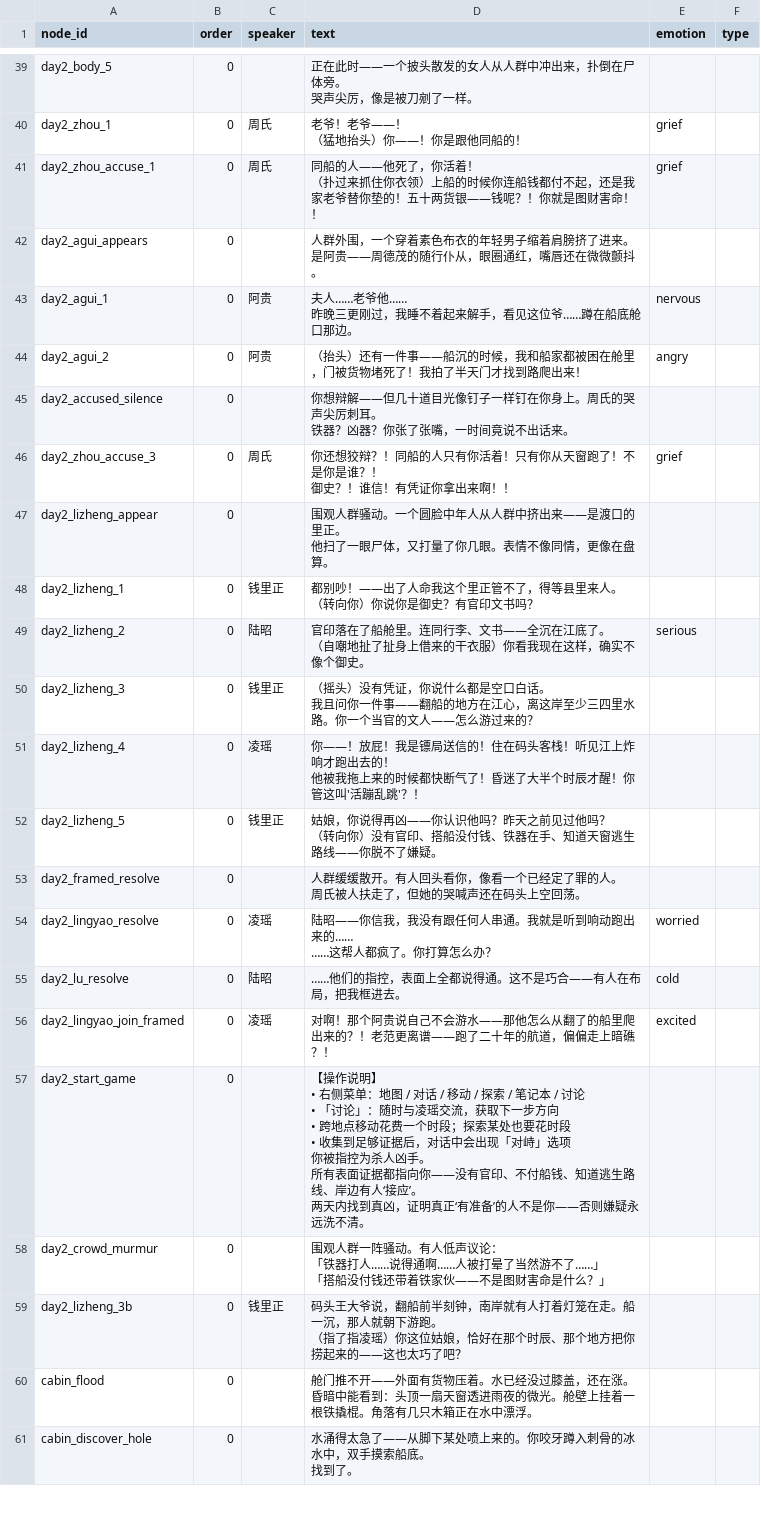
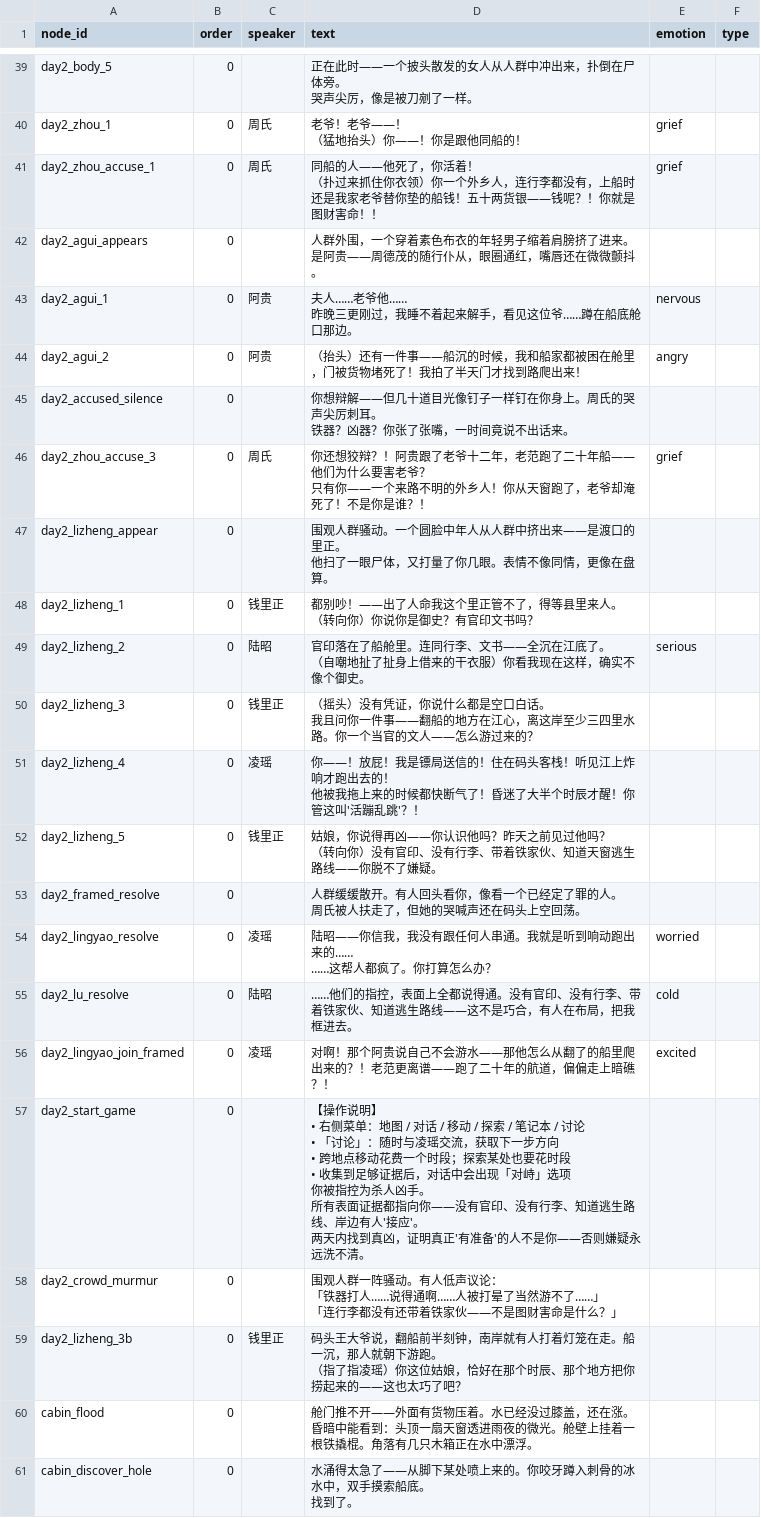
Before and after one commit to JimmyTheGit23/DetectiveSandbox, a CSV file: detective/data/case_tables/prologue_ferry/prologue_lines.csv, drawn as a sheet; only a part is shown, gaps mark what is left out.

Commit message:
fix: 修复周氏指控的逻辑漏洞
修改内容：
1. 周氏台词：'付不起钱' → '没有行李'
2. 周氏台词：'只有你活着' → '阿贵和老范是自己人，你是外人'
3. 里正台词：'搭船没付钱' → '没有行李'
4. 陆昭台词：列出具体指控
5. 操作说明：'不付船钱' → '没有行李'
6. 围观群众：'搭船没付钱' → '连行李都没有'
7. 凌瑶对话：'活着的同船人' → '外人'

逻辑改进：
- 陆昭便装出行，没穿官服
- 周氏不知道他是官员
- 周氏认为阿贵和老范是'自己人'，陆昭是'外人'

```diff
--- a/detective/data/case_tables/prologue_ferry/prologue_lines.csv
+++ b/detective/data/case_tables/prologue_ferry/prologue_lines.csv
@@ -102,5 +102,5 @@ day2_zhou_1,0,周氏,"老爷！老爷——！
 （猛地抬头）你——！你是跟他同船的！",grief,
-day2_zhou_accuse_1,0,周氏,"同船的人——他死了，你活着！
-
-（扑过来抓住你衣领）上船的时候你连船钱都付不起，还是我家老爷替你垫的！五十两货银——钱呢？！你就是图财害命！！",grief,
+day2_zhou_accuse_1,0,周氏,"同船的人——他死了，你活着！
+
+（扑过来抓住你衣领）你一个外乡人，连行李都没有，上船时还是我家老爷替你垫的船钱！五十两货银——钱呢？！你就是图财害命！！",grief,
 day2_agui_appears,0,,"人群外围，一个穿着素色布衣的年轻男子缩着肩膀挤了进来。
@@ -115,5 +115,5 @@ day2_accused_silence,0,,"你想辩解——但几十道目光像钉子一样钉
 铁器？凶器？你张了张嘴，一时间竟说不出话来。",,
-day2_zhou_accuse_3,0,周氏,"你还想狡辩？！同船的人只有你活着！只有你从天窗跑了！不是你是谁？！
-
-御史？！谁信！有凭证你拿出来啊！！",grief,
+day2_zhou_accuse_3,0,周氏,"你还想狡辩？！阿贵跟了老爷十二年，老范跑了二十年船——他们为什么要害老爷？
+
+只有你——一个来路不明的外乡人！你从天窗跑了，老爷却淹死了！不是你是谁？！",grief,
 day2_lizheng_appear,0,,"围观人群骚动。一个圆脸中年人从人群中挤出来——是渡口的里正。
@@ -133,5 +133,5 @@ day2_lizheng_4,0,凌瑶,"你——！放屁！我是镖局送信的！住在码
 他被我拖上来的时候都快断气了！昏迷了大半个时辰才醒！你管这叫'活蹦乱跳'？！",,
-day2_lizheng_5,0,钱里正,"姑娘，你说得再凶——你认识他吗？昨天之前见过他吗？
-
-（转向你）没有官印、搭船没付钱、铁器在手、知道天窗逃生路线——你脱不了嫌疑。",,
+day2_lizheng_5,0,钱里正,"姑娘，你说得再凶——你认识他吗？昨天之前见过他吗？
+
+（转向你）没有官印、没有行李、带着铁家伙、知道天窗逃生路线——你脱不了嫌疑。",,
 day2_framed_resolve,0,,"人群缓缓散开。有人回头看你，像看一个已经定了罪的人。
@@ -142,19 +142,19 @@ day2_lingyao_resolve,0,凌瑶,"陆昭——你信我，我没有跟任何人串
 ……这帮人都疯了。你打算怎么办？",worried,
-day2_lu_resolve,0,陆昭,……他们的指控，表面上全都说得通。这不是巧合——有人在布局，把我框进去。,cold,
+day2_lu_resolve,0,陆昭,……他们的指控，表面上全都说得通。没有官印、没有行李、带着铁家伙、知道逃生路线——这不是巧合，有人在布局，把我框进去。,cold,
 day2_lingyao_join_framed,0,凌瑶,对啊！那个阿贵说自己不会游水——那他怎么从翻了的船里爬出来的？！老范更离谱——跑了二十年的航道，偏偏走上暗礁？！,excited,
-day2_start_game,0,,"【操作说明】
-
-• 右侧菜单：地图 / 对话 / 移动 / 探索 / 笔记本 / 讨论
-• 「讨论」：随时与凌瑶交流，获取下一步方向
-• 跨地点移动花费一个时段；探索某处也要花时段
-• 收集到足够证据后，对话中会出现「对峙」选项
-
-你被指控为杀人凶手。
-所有表面证据都指向你——没有官印、不付船钱、知道逃生路线、岸边有人‘接应’。
-
-两天内找到真凶，证明真正‘有准备’的人不是你——否则嫌疑永远洗不清。",,
-day2_crowd_murmur,0,,"围观人群一阵骚动。有人低声议论：
-
-「铁器打人……说得通啊……人被打晕了当然游不了……」
-「搭船没付钱还带着铁家伙——不是图财害命是什么？」",,
+day2_start_game,0,,"【操作说明】
+
+• 右侧菜单：地图 / 对话 / 移动 / 探索 / 笔记本 / 讨论
+• 「讨论」：随时与凌瑶交流，获取下一步方向
+• 跨地点移动花费一个时段；探索某处也要花时段
+• 收集到足够证据后，对话中会出现「对峙」选项
+
+你被指控为杀人凶手。
+所有表面证据都指向你——没有官印、没有行李、知道逃生路线、岸边有人'接应'。
+
+两天内找到真凶，证明真正'有准备'的人不是你——否则嫌疑永远洗不清。",,
+day2_crowd_murmur,0,,"围观人群一阵骚动。有人低声议论：
+
+「铁器打人……说得通啊……人被打晕了当然游不了……」
+「连行李都没有还带着铁家伙——不是图财害命是什么？」",,
 day2_lizheng_3b,0,钱里正,"码头王大爷说，翻船前半刻钟，南岸就有人打着灯笼在走。船一沉，那人就朝下游跑。
```
Also changed, not shown: detective/data/case_tables/prologue_ferry/companion_discussions.csv.
